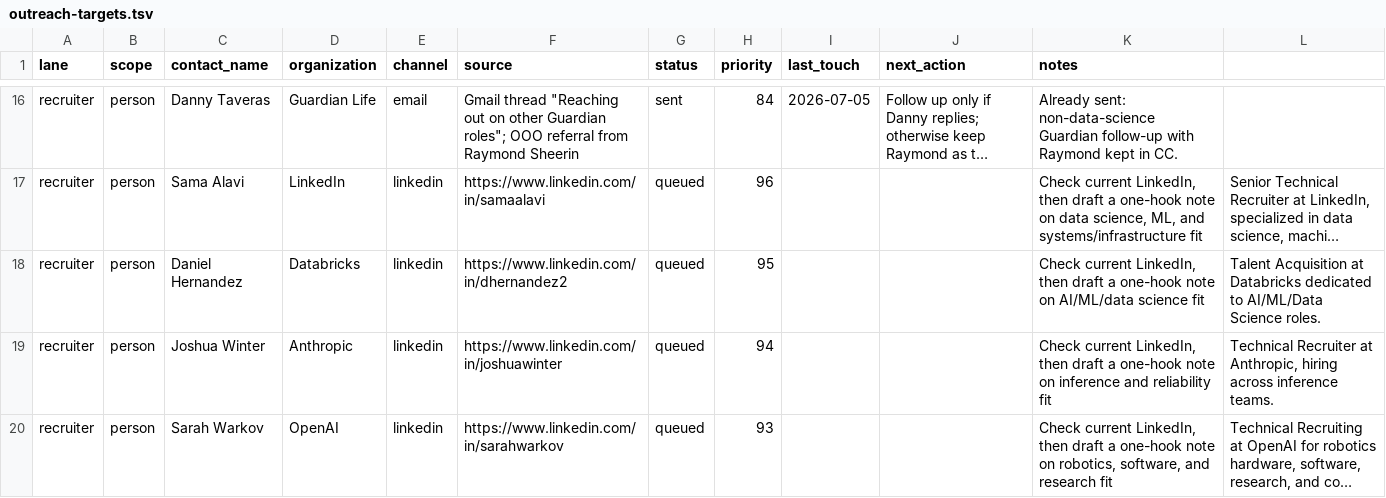
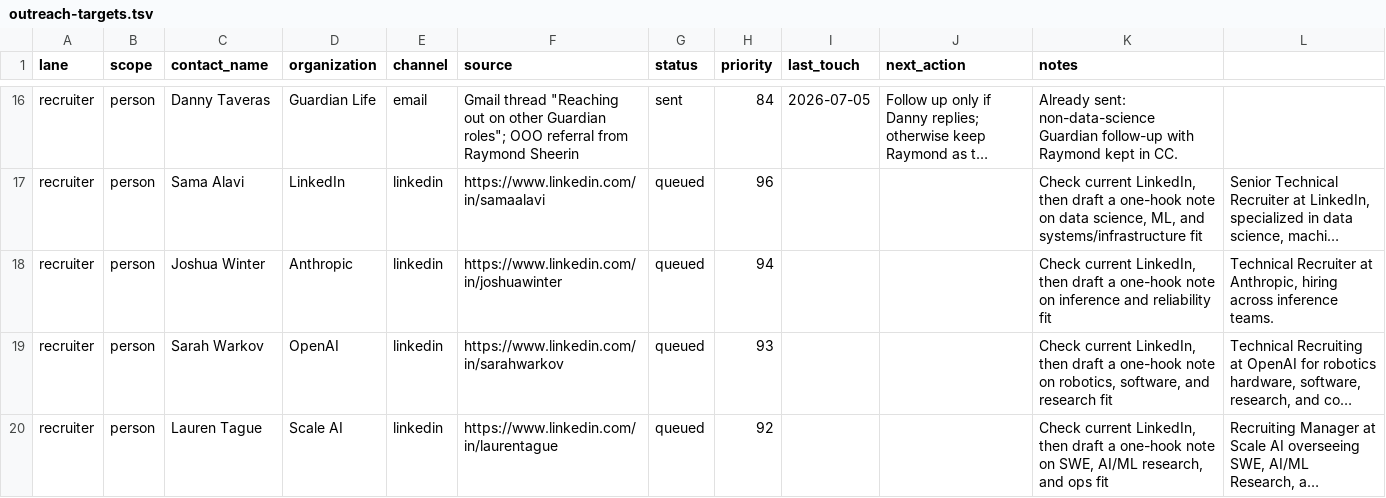
Before and after one commit to dhardestylewis/career-ops, a TSV file: data/outreach-targets.tsv, drawn as a sheet; only a part is shown, gaps mark what is left out; the shorter side is filled out with more unchanged rows; long unchanged cells end in …; the diff names each change by its address in the sheet, - before the commit and + after, or states it on an @@ line.

Commit message:
Exclude Databricks from recruiter batch

```diff
--- a/data/outreach-targets.tsv
+++ b/data/outreach-targets.tsv
-row 18: recruiter | person | Daniel Hernandez | Databricks | linkedin | https://www.linkedin.com/in/dhernandez2 | queued | 95 |  |  | Check current LinkedIn, then draft a one-hook note on AI/ML/data science fit | Talent Acquisition at Databricks dedicated to AI/ML/Data Science roles.
```
Also changed, not shown: data/outreach-queue.tsv, data/outreach-universe.tsv, 2 other files.
